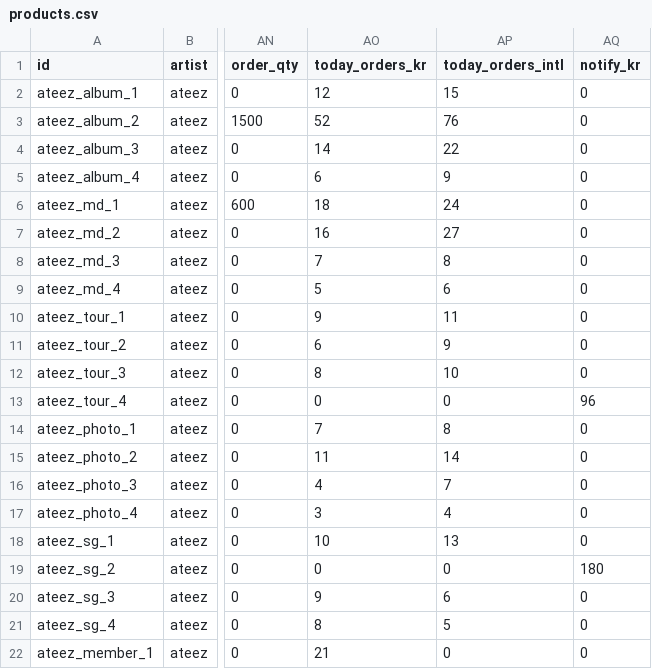
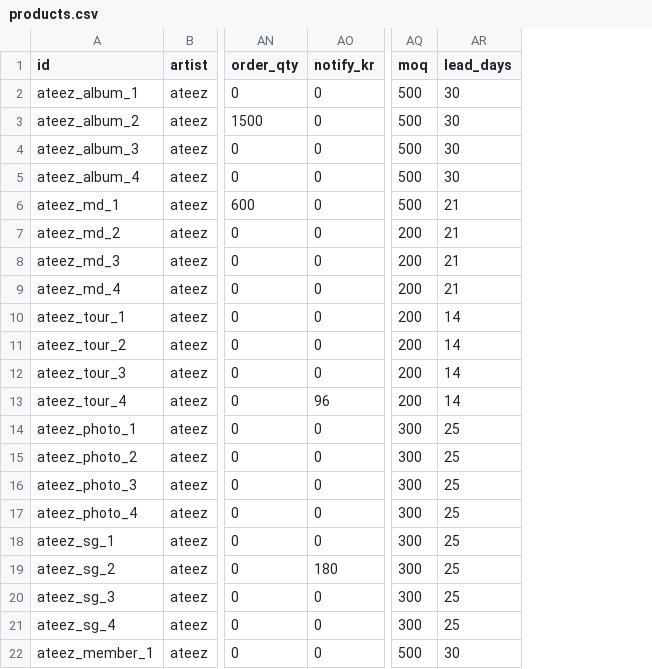
Before and after one commit to dohyeonlee85/kq-md-shop, a CSV file: src/data/products.csv, drawn as a sheet; only a part is shown, gaps mark what is left out; removed rows and columns are numbered as before the commit, all else as after; the diff names each change by its address in the sheet, - before the commit and + after, or states it on an @@ line.

```diff
--- a/src/data/products.csv
+++ b/src/data/products.csv
-column AO (today_orders_kr), rows 2-22: 12 | 52 | 14 | 6 | 18 | 16 | 7 | 5 | 9 | 6 | 8 | 0 | 7 | 11 | 4 | 3 | 10 | 0 | 9 | 8 | 21
-column AP (today_orders_intl), rows 2-22: 15 | 76 | 22 | 9 | 24 | 27 | 8 | 6 | 11 | 9 | 10 | 0 | 8 | 14 | 7 | 4 | 13 | 0 | 6 | 5 | 0
+column AQ (moq), rows 2-22: 500 | 500 | 500 | 500 | 500 | 200 | 200 | 200 | 200 | 200 | 200 | 200 | 300 | 300 | 300 | 300 | 300 | 300 | 300 | 300 | 500
+column AR (lead_days), rows 2-22: 30 | 30 | 30 | 30 | 21 | 21 | 21 | 21 | 14 | 14 | 14 | 14 | 25 | 25 | 25 | 25 | 25 | 25 | 25 | 25 | 30
```
Also changed, not shown: src/data/copy.csv, 8 other files.
